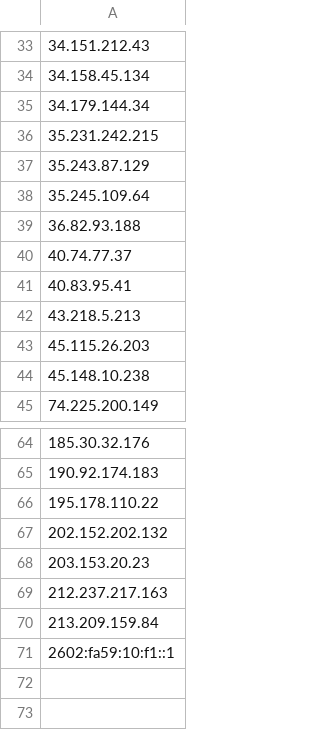
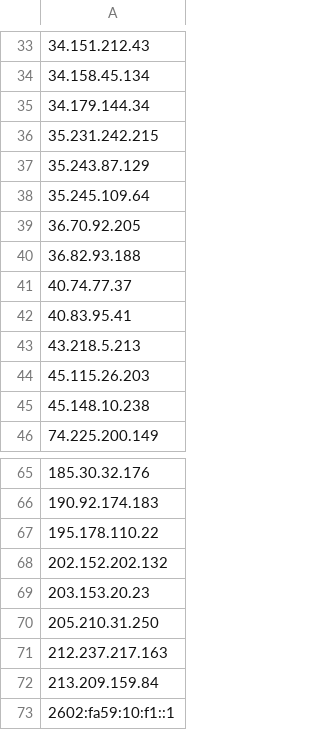
Before and after one commit to blawoblowa/blackened, a CSV file: ip_list.csv, drawn as a sheet; only a part is shown, gaps mark what is left out.

Commit message:
Update IP intelligence list (Total: 73 IPs - 2026-10-10 21:07:41)

```diff
--- a/ip_list.csv
+++ b/ip_list.csv
@@ -38,2 +38,3 @@
 35.245.109.64
+36.70.92.205
 36.82.93.188
@@ -68,2 +69,3 @@
 203.153.20.23
+205.210.31.250
 212.237.217.163
```
Also changed, not shown: 2 other files.
